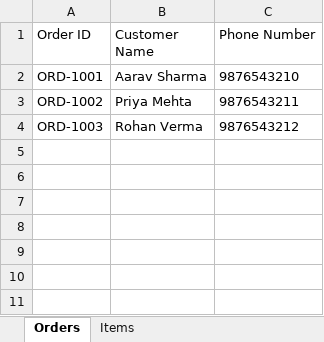
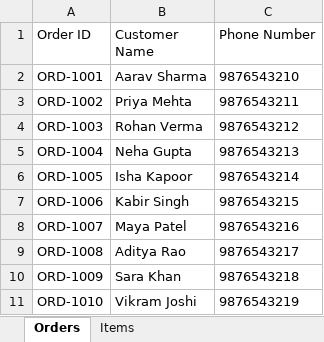
Before and after one commit to SidxCoder/Token-Management-System, an Excel workbook: sample-orders.xlsx, sheet Orders, drawn as a sheet; values as stored, in another font and other column widths than the file's, no borders; the diff names each change by its address in the sheet, - before the commit and + after, or states it on an @@ line.

Commit message:
updated admin dashboard for bypass the orders

```diff
--- a/sample-orders.xlsx (sheet Orders)
+++ b/sample-orders.xlsx (sheet Orders)
+row 5: ORD-1004 | Neha Gupta | 9876543213
+row 6: ORD-1005 | Isha Kapoor | 9876543214
+row 7: ORD-1006 | Kabir Singh | 9876543215
+row 8: ORD-1007 | Maya Patel | 9876543216
+row 9: ORD-1008 | Aditya Rao | 9876543217
+row 10: ORD-1009 | Sara Khan | 9876543218
+row 11: ORD-1010 | Vikram Joshi | 9876543219
```
Also changed, not shown: sheet Items, 1 other file.
